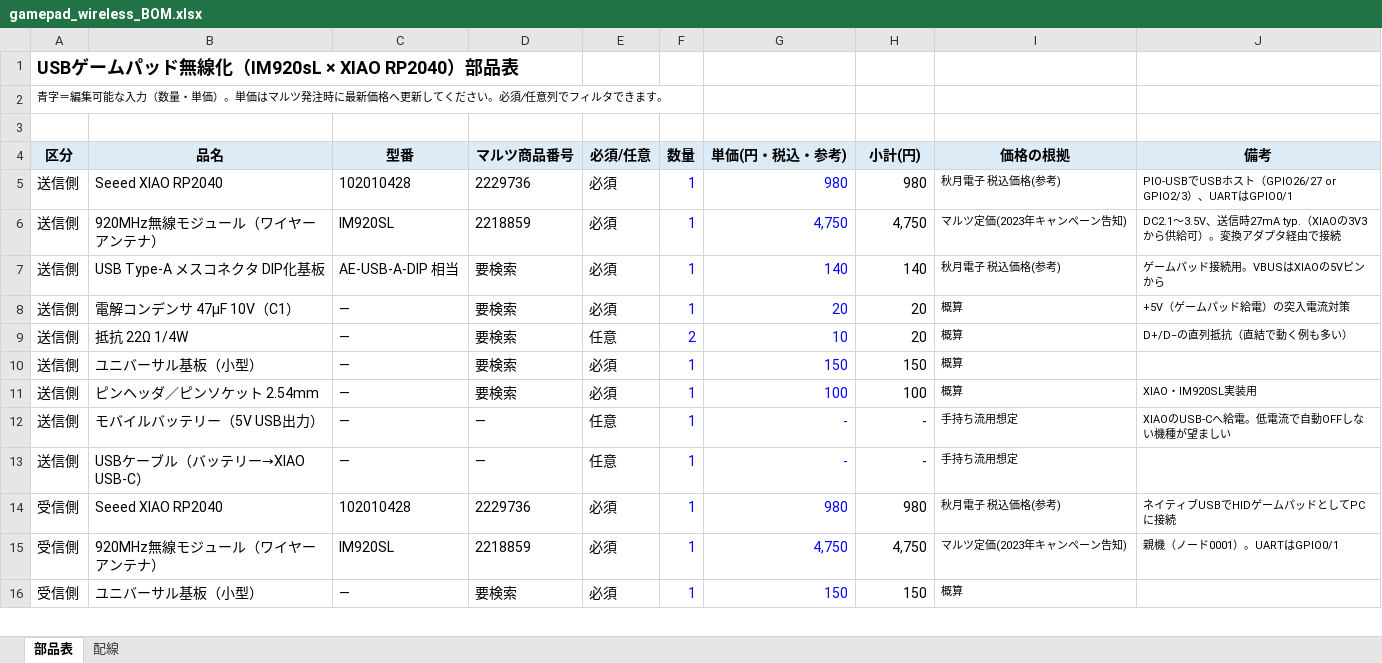
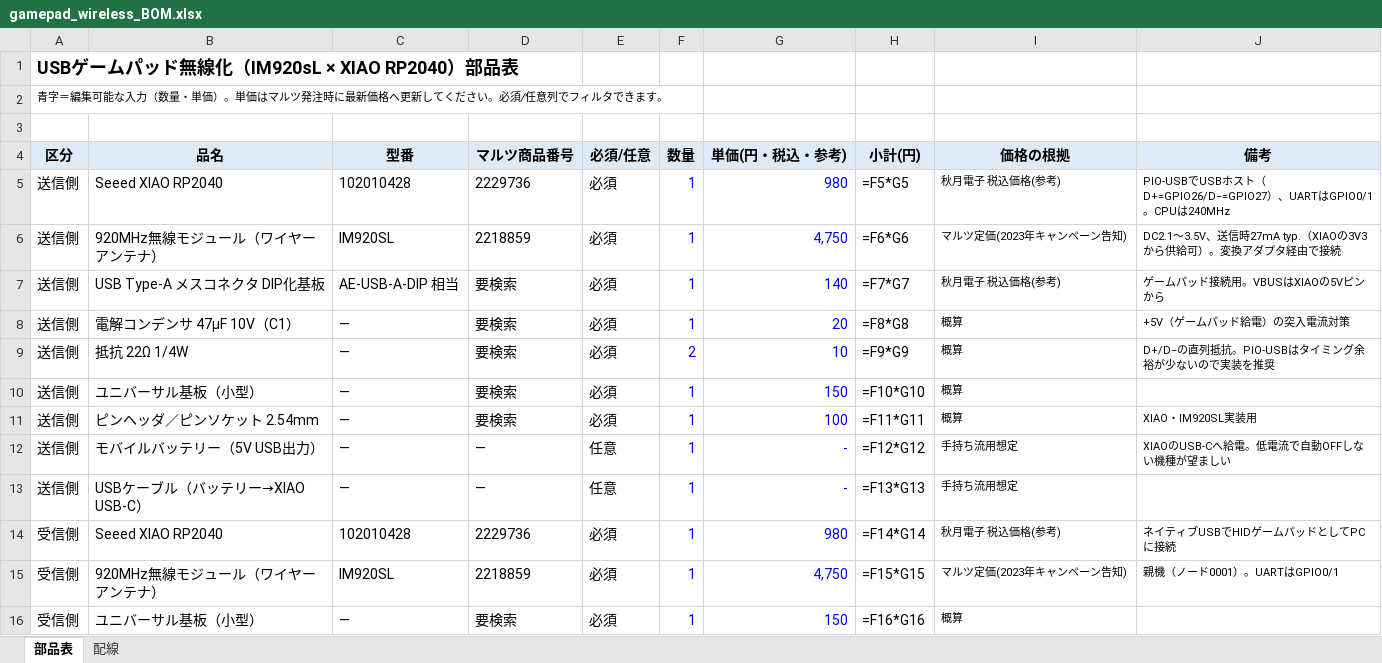
Before and after one commit to hijimasa/gamepad-over-920MHz, an Excel workbook: docs/gamepad_wireless_BOM.xlsx, sheet 部品表, drawn as a sheet; only a part is shown; values as stored, in another font and other column widths than the file's, no borders; formulas without a stored value are shown as written; charts and pictures not drawn; the diff covers the shown part only; the diff names each change by its address in the sheet, - before the commit and + after, or states it on an @@ line.

```diff
--- a/docs/gamepad_wireless_BOM.xlsx (sheet 部品表)
+++ b/docs/gamepad_wireless_BOM.xlsx (sheet 部品表)
-H5 (小計(円)): 980
+H5 (小計(円)): =F5*G5
-J5 (備考): …ト（GPIO26/27 or GPIO2/3）、UARTはGPIO0/1
+J5 (備考): …ト（D+=GPIO26/D−=GPIO27）、UARTはGPIO0/1。CPUは240MHz
-H6 (小計(円)): 4,750
+H6 (小計(円)): =F6*G6
-H7 (小計(円)): 140
+H7 (小計(円)): =F7*G7
-H8 (小計(円)): 20
+H8 (小計(円)): =F8*G8
-E9 (必須/任意): 任意
+E9 (必須/任意): 必須
-H9 (小計(円)): 20
+H9 (小計(円)): =F9*G9
-J9 (備考): D+/D−の直列抵抗（直結で動く例も多い）
+J9 (備考): D+/D−の直列抵抗。PIO-USBはタイミング余裕が少ないので実装を推奨
-H10 (小計(円)): 150
+H10 (小計(円)): =F10*G10
-H11 (小計(円)): 100
+H11 (小計(円)): =F11*G11
-H12 (小計(円)): -
+H12 (小計(円)): =F12*G12
-H13 (小計(円)): -
+H13 (小計(円)): =F13*G13
-H14 (小計(円)): 980
+H14 (小計(円)): =F14*G14
-H15 (小計(円)): 4,750
+H15 (小計(円)): =F15*G15
-H16 (小計(円)): 150
+H16 (小計(円)): =F16*G16
```
Also changed, not shown: 2 added rows, 2 removed rows and 12 edited cells elsewhere in this sheet, sheet 配線, charts or pictures, 6 other files.
